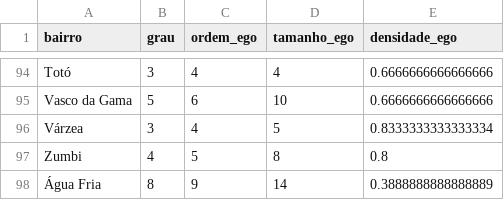
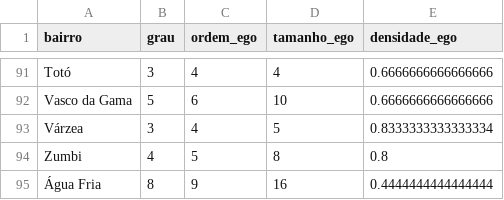
Before and after one commit to lovepxdro/Projeto-Grafos, a CSV file: out/ego_bairro.csv, drawn as a sheet; only a part is shown, gaps mark what is left out; the diff covers the shown part only.

```diff
--- a/out/ego_bairro.csv
+++ b/out/ego_bairro.csv
@@ -97,2 +94,2 @@ Várzea,3,4,5,0.8333333333333334
 Zumbi,4,5,8,0.8
-Água Fria,8,9,14,0.3888888888888889
+Água Fria,8,9,16,0.4444444444444444
```
Also changed, not shown: 3 removed rows and 10 edited cells elsewhere in this file, data/adjacencias_bairros.csv, out/graus.csv, 4 other files.
